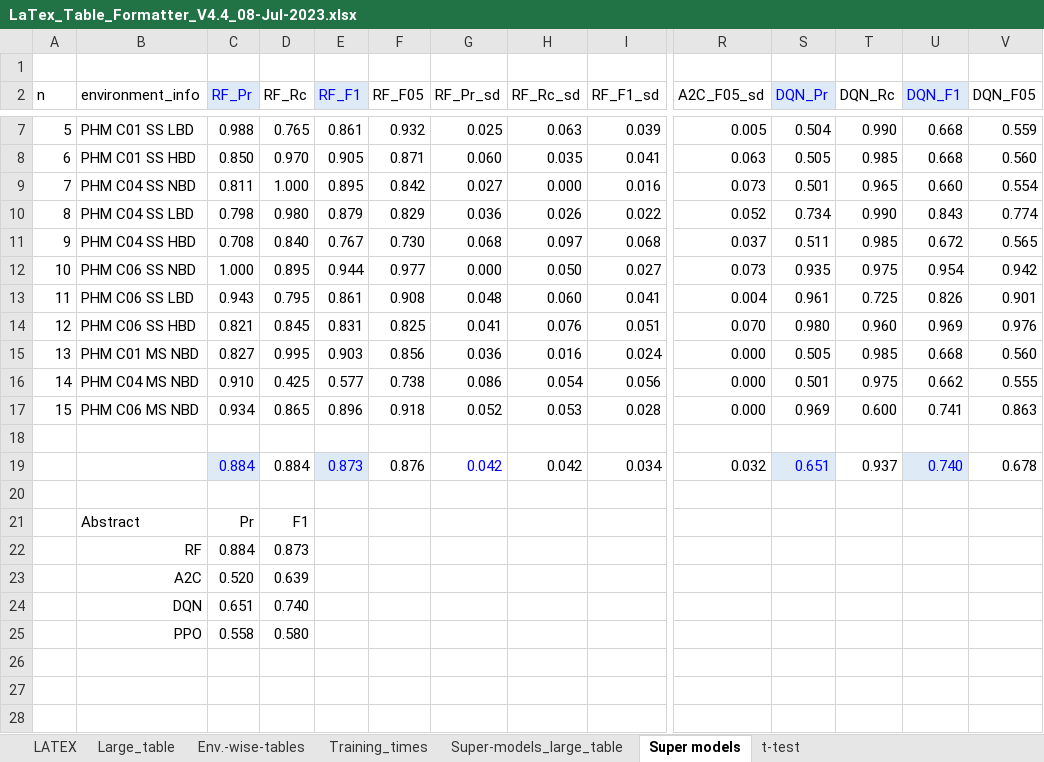
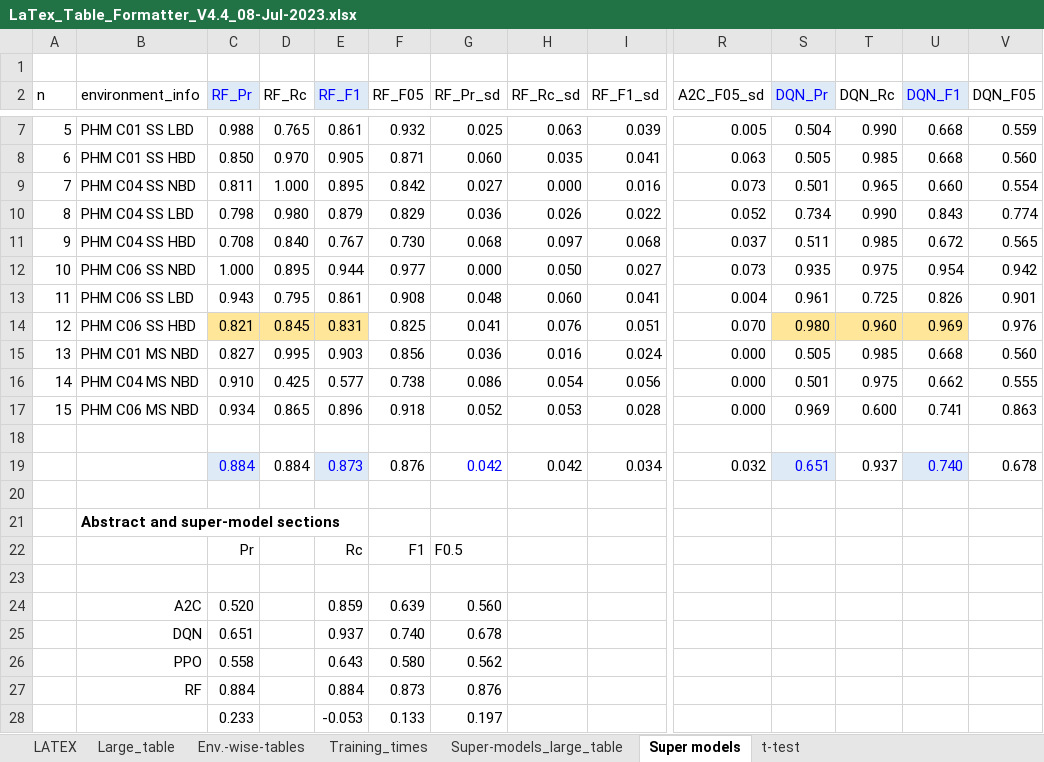
Before and after one commit to Rajesh-Siraskar/Empirical_Study_REINFORCE, an Excel workbook: results-latex-tables/LaTex_Table_Formatter_V4.4_08-Jul-2023.xlsx, sheet Super models, drawn as a sheet; only a part is shown, gaps mark what is left out; values as stored, in another font and other column widths than the file's, no borders; removed rows and columns are numbered as before the commit, all else as after; rows hold the shown columns only; the diff names each change by its address in the sheet, - before the commit and + after, or states it on an @@ line.

Commit message:
Artcile add the Super model table and notes

```diff
--- a/results-latex-tables/LaTex_Table_Formatter_V4.4_08-Jul-2023.xlsx (sheet Super models)
+++ b/results-latex-tables/LaTex_Table_Formatter_V4.4_08-Jul-2023.xlsx (sheet Super models)
-C14:E14 fill: none
+C14:E14 fill: #FFE699
-S14:U14 fill: none
+S14:U14 fill: #FFE699
-row 21:  | Abstract | Pr | F1
+row 21:  | Abstract and super-model sections
+row 22:  |  | Pr |  | Rc | F1 | F0.5
-row 23:  | RF | 0.884 | 0.873
+row 23: (empty)
-D24 (RF_Rc): 0.639
+D24 (RF_Rc): (empty)
-E24 (RF_F1): (empty)
+E24 (RF_F1): 0.859
-F24 (RF_F05): (empty)
+F24 (RF_F05): 0.639
-G24 (RF_Pr_sd): (empty)
+G24 (RF_Pr_sd): 0.560
-D25 (RF_Rc): 0.740
+D25 (RF_Rc): (empty)
-E25 (RF_F1): (empty)
+E25 (RF_F1): 0.937
-F25 (RF_F05): (empty)
+F25 (RF_F05): 0.740
-G25 (RF_Pr_sd): (empty)
+G25 (RF_Pr_sd): 0.678
-D26 (RF_Rc): 0.580
+D26 (RF_Rc): (empty)
-E26 (RF_F1): (empty)
+E26 (RF_F1): 0.643
-F26 (RF_F05): (empty)
+F26 (RF_F05): 0.580
-G26 (RF_Pr_sd): (empty)
+G26 (RF_Pr_sd): 0.562
+row 27:  | RF | 0.884 |  | 0.884 | 0.873 | 0.876
+row 28:  |  | 0.233 |  | -0.053 | 0.133 | 0.197
```
Also changed, not shown: sheet Env.-wise-tables, 4 other files.
